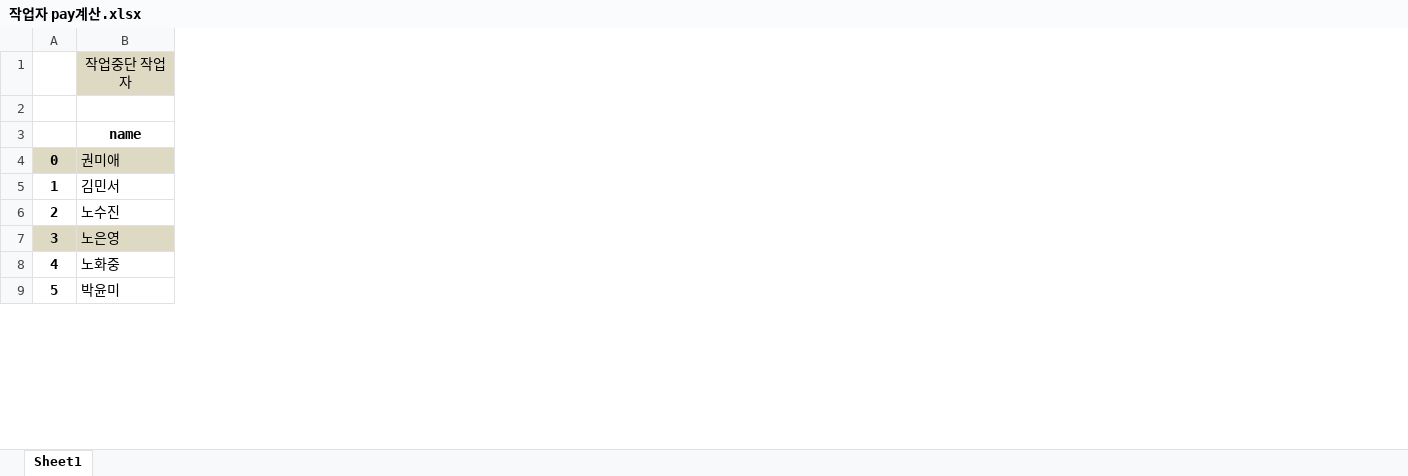
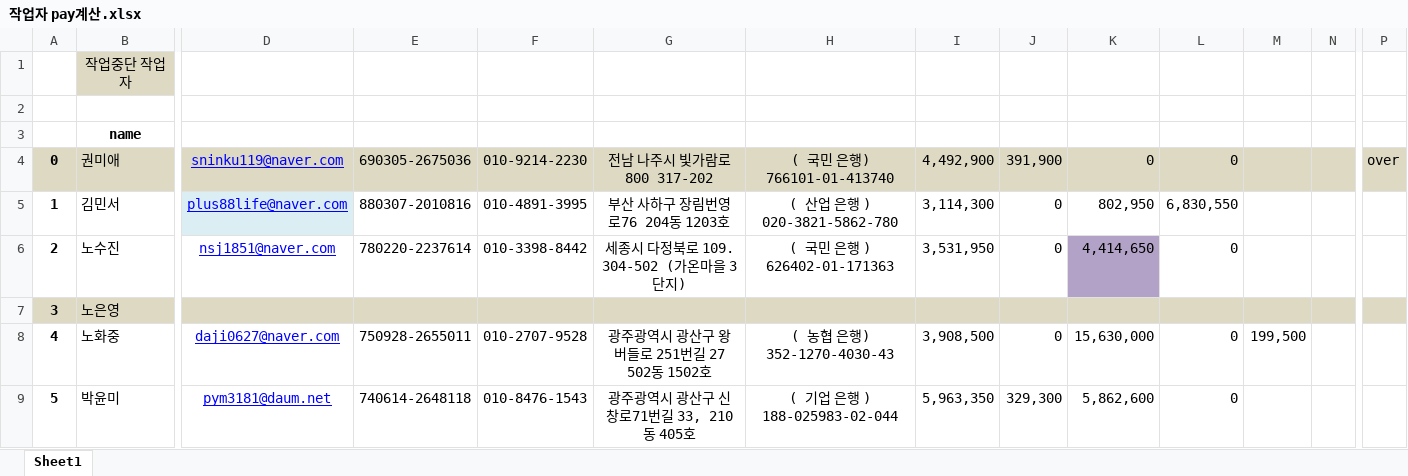
Before and after one commit to lucas-korea/adas_sensor_project, an Excel workbook: utils/작업자 pay계산.xlsx, sheet Sheet1, drawn as a sheet; only a part is shown, gaps mark what is left out; values as stored, in another font and other column widths than the file's, no borders; the diff names each change by its address in the sheet, - before the commit and + after, or states it on an @@ line.

```diff
--- a/utils/작업자 pay계산.xlsx (sheet Sheet1)
+++ b/utils/작업자 pay계산.xlsx (sheet Sheet1)
@@ column D unhidden, rows 4-9: sninku119@naver.com | plus88life@naver.com | nsj1851@naver.com |  | daji0627@naver.com | pym3181@daum.net @@
@@ column E unhidden, rows 4-9: 690305-2675036 | 880307-2010816 | 780220-2237614 |  | 750928-2655011 | 740614-2648118 @@
@@ column F unhidden, rows 4-9: 010-9214-2230 | 010-4891-3995 | 010-3398-8442 |  | 010-2707-9528 | 010-8476-1543 @@
@@ column G unhidden, rows 4-9: 전남 나주시 빛가람로 800 317-202 | 부산 사하구 장림번영로76 204동 1203호 | 세종시 다정북로 109. 304-502 (가온마을 3단지) |  | 광주광역시 광산구 왕버들로 251번길 27 502동 1502호 | 광주광역시 광산구 신창로71번길 33, 210동 405호 @@
@@ column H unhidden, rows 4-9: ( 국민 은행) 766101-01-413740 | ( 산업 은행 ) 020-3821-5862-780 | ( 국민 은행 ) 626402-01-171363 |  | ( 농협 은행) 352-1270-4030-43 | ( 기업 은행 ) 188-025983-02-044 @@
@@ column I unhidden, rows 4-9: 4,492,900 | 3,114,300 | 3,531,950 |  | 3,908,500 | 5,963,350 @@
@@ column J unhidden, rows 4-9: 391,900 | 0 | 0 |  | 0 | 329,300 @@
@@ column K unhidden, rows 4-9: 0 | 802,950 | 4,414,650 |  | 15,630,000 | 5,862,600 @@
@@ column L unhidden, rows 4-9: 0 | 6,830,550 | 0 |  | 0 | 0 @@
@@ column M unhidden, row 8: 199,500 @@
@@ column N unhidden, empty @@
@@ column P unhidden, row 4: over @@
```
Also changed, not shown: 2 other files.
